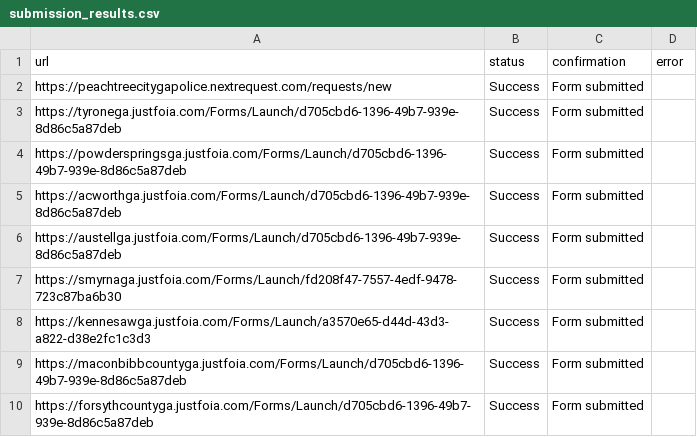
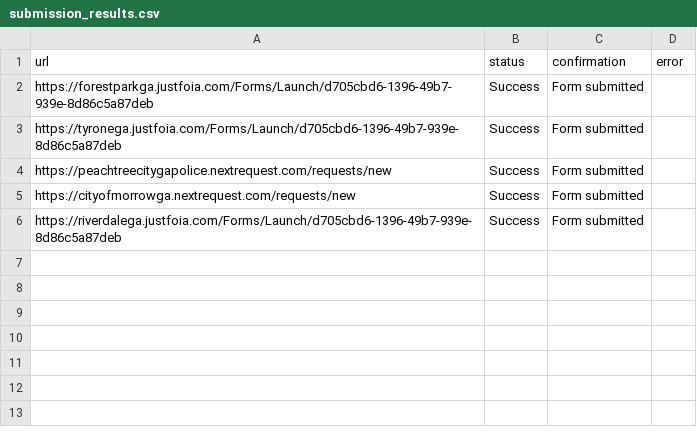
Before and after one commit to Haseebraza12/Automation_Bot, a CSV file: submission_results.csv, drawn as a sheet.

```diff
--- a/submission_results.csv
+++ b/submission_results.csv
@@ -1,10 +1,6 @@
 url,status,confirmation,error
+https://forestparkga.justfoia.com/Forms/Launch/d705cbd6-1396-49b7-939e-8d86c5a87deb,Success,Form submitted,
+https://tyronega.justfoia.com/Forms/Launch/d705cbd6-1396-49b7-939e-8d86c5a87deb,Success,Form submitted,
 https://peachtreecitygapolice.nextrequest.com/requests/new,Success,Form submitted,
-https://tyronega.justfoia.com/Forms/Launch/d705cbd6-1396-49b7-939e-8d86c5a87deb,Success,Form submitted,
-https://powderspringsga.justfoia.com/Forms/Launch/d705cbd6-1396-49b7-939e-8d86c5a87deb,Success,Form submitted,
-https://acworthga.justfoia.com/Forms/Launch/d705cbd6-1396-49b7-939e-8d86c5a87deb,Success,Form submitted,
-https://austellga.justfoia.com/Forms/Launch/d705cbd6-1396-49b7-939e-8d86c5a87deb,Success,Form submitted,
-https://smyrnaga.justfoia.com/Forms/Launch/fd208f47-7557-4edf-9478-723c87ba6b30,Success,Form submitted,
-https://kennesawga.justfoia.com/Forms/Launch/a3570e65-d44d-43d3-a822-d38e2fc1c3d3,Success,Form submitted,
-https://maconbibbcountyga.justfoia.com/Forms/Launch/d705cbd6-1396-49b7-939e-8d86c5a87deb,Success,Form submitted,
-https://forsythcountyga.justfoia.com/Forms/Launch/d705cbd6-1396-49b7-939e-8d86c5a87deb,Success,Form submitted,
+https://cityofmorrowga.nextrequest.com/requests/new,Success,Form submitted,
+https://riverdalega.justfoia.com/Forms/Launch/d705cbd6-1396-49b7-939e-8d86c5a87deb,Success,Form submitted,
```
Also changed, not shown: 2 other files.
